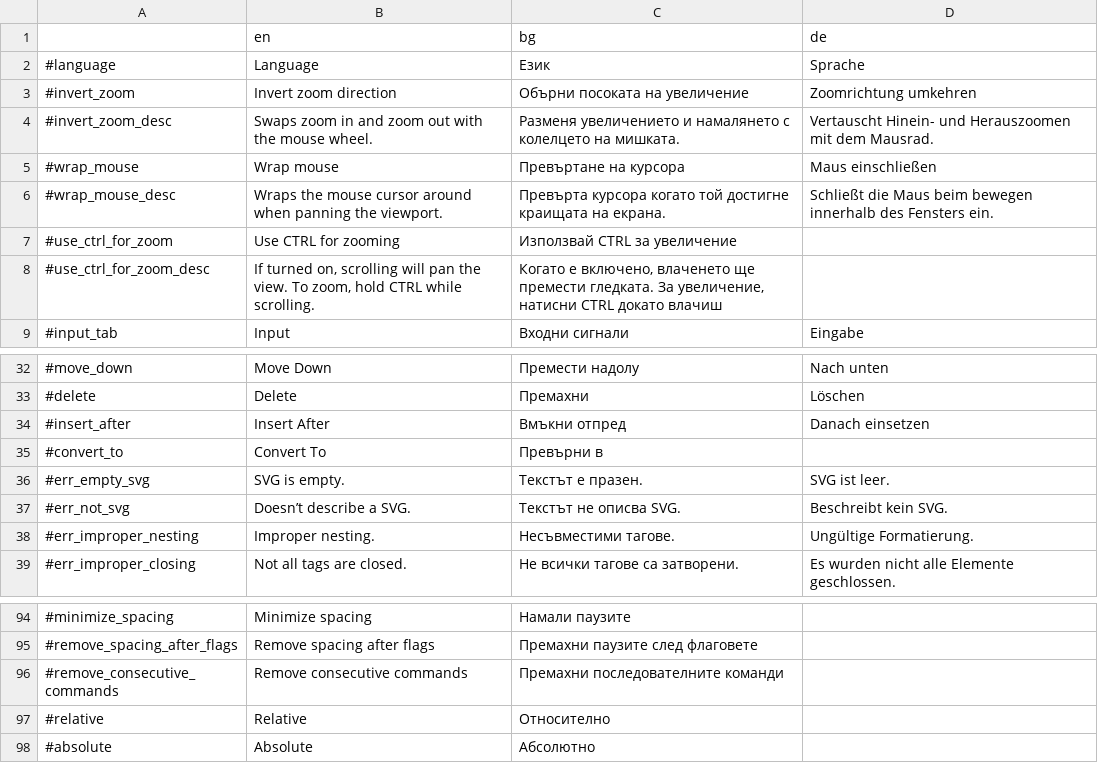
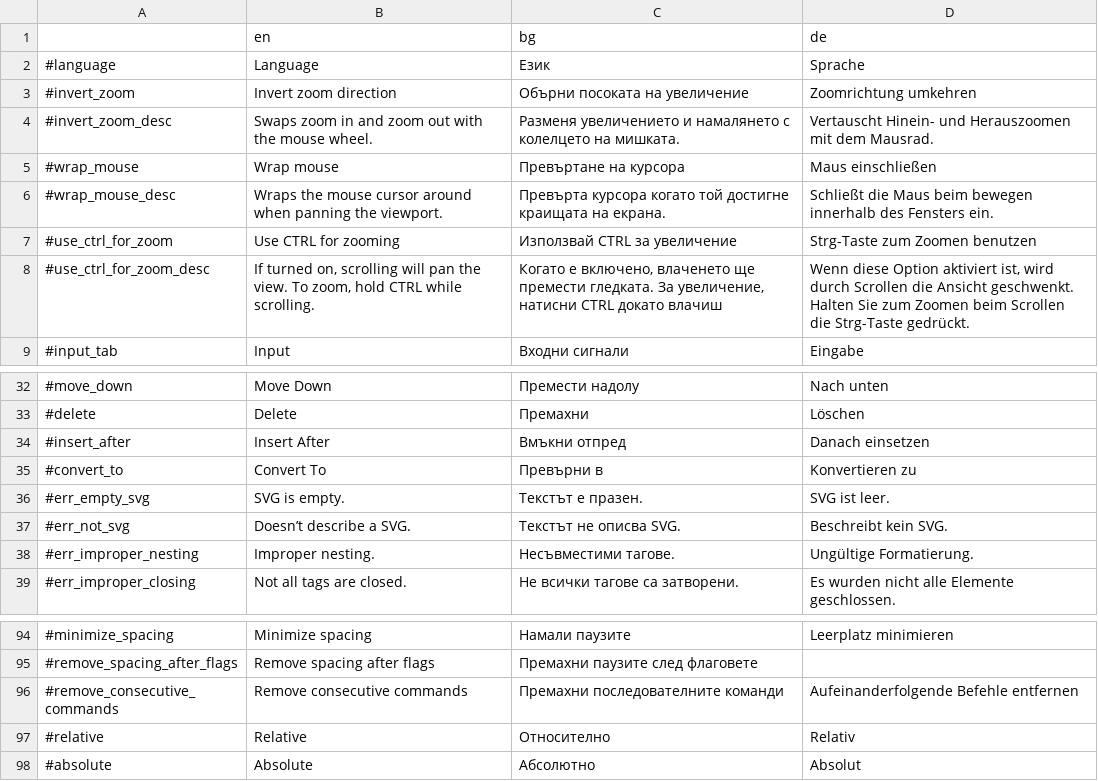
Before and after one commit to MewPurPur/GodSVG, a CSV file: translations/translation_sheet.csv, drawn as a sheet; only a part is shown, gaps mark what is left out; the diff covers the shown part only.

```diff
--- a/translations/translation_sheet.csv
+++ b/translations/translation_sheet.csv
@@ -6,4 +6,4 @@
 #wrap_mouse_desc,Wraps the mouse cursor around when panning the viewport.,Превърта курсора когато той достигне краищата на екрана.,Schließt die Maus beim bewegen innerhalb des Fensters ein.
-#use_ctrl_for_zoom,Use CTRL for zooming,Използвай CTRL за увеличение,
-#use_ctrl_for_zoom_desc,"If turned on, scrolling will pan the view. To zoom, hold CTRL while scrolling.","Когато е включено, влаченето ще премести гледката. За увеличение, натисни CTRL докато влачиш",
+#use_ctrl_for_zoom,Use CTRL for zooming,Използвай CTRL за увеличение,Strg-Taste zum Zoomen benutzen
+#use_ctrl_for_zoom_desc,"If turned on, scrolling will pan the view. To zoom, hold CTRL while scrolling.","Когато е включено, влаченето ще премести гледката. За увеличение, натисни CTRL докато влачиш","Wenn diese Option aktiviert ist, wird durch Scrollen die Ansicht geschwenkt. Halten Sie zum Zoomen beim Scrollen die Strg-Taste gedrückt."
 #input_tab,Input,Входни сигнали,Eingabe
@@ -34,3 +34,3 @@
 #insert_after,Insert After,Вмъкни отпред,Danach einsetzen
-#convert_to,Convert To,Превърни в,
+#convert_to,Convert To,Превърни в,Konvertieren zu
 #err_empty_svg,SVG is empty.,Текстът е празен.,SVG ist leer.
@@ -94,5 +94,5 @@
-#minimize_spacing,Minimize spacing,Намали паузите,
+#minimize_spacing,Minimize spacing,Намали паузите,Leerplatz minimieren
 #remove_spacing_after_flags,Remove spacing after flags,Премахни паузите след флаговете,
-#remove_consecutive_commands,Remove consecutive commands,Премахни последователните команди,
-#relative,Relative,Относително,
-#absolute,Absolute,Абсолютно,
+#remove_consecutive_commands,Remove consecutive commands,Премахни последователните команди,Aufeinanderfolgende Befehle entfernen
+#relative,Relative,Относително,Relativ
+#absolute,Absolute,Абсолютно,Absolut
```
Also changed, not shown: 28 edited cells elsewhere in this file.
